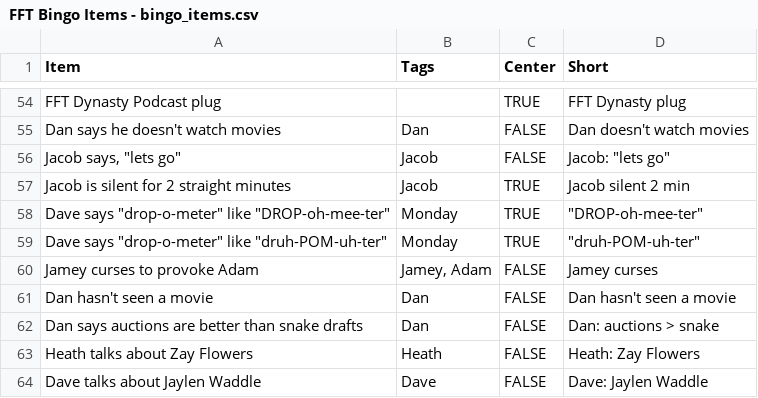
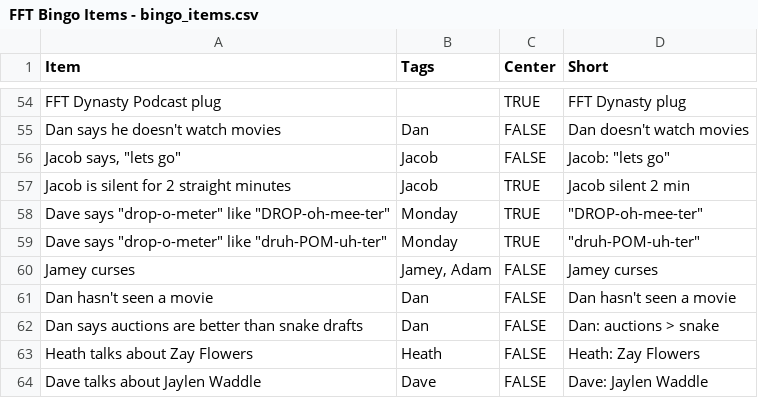
Before and after one commit to jdknotts/fft_bingo, a CSV file: stimuli/FFT Bingo Items - bingo_items.csv, drawn as a sheet; only a part is shown, gaps mark what is left out; the diff covers the shown part only.

```diff
--- a/stimuli/FFT Bingo Items - bingo_items.csv
+++ b/stimuli/FFT Bingo Items - bingo_items.csv
@@ -59,3 +59,3 @@ Jacob is silent for 2 straight minutes,Jacob,TRUE,Jacob silent 2 min
 "Dave says ""drop-o-meter"" like ""druh-POM-uh-ter""",Monday,TRUE,"""druh-POM-uh-ter"""
-Jamey curses to provoke Adam,"Jamey, Adam",FALSE,Jamey curses
+Jamey curses,"Jamey, Adam",FALSE,Jamey curses
 Dan hasn't seen a movie,Dan,FALSE,Dan hasn't seen a movie
```
Also changed, not shown: 7 added rows, 2 removed rows and 4 edited cells elsewhere in this file, stimuli/FFT Bingo Items - instant_win.csv, 6 other files.
